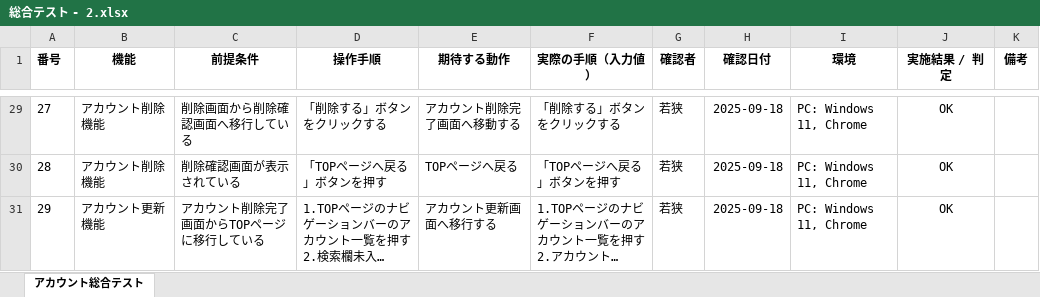
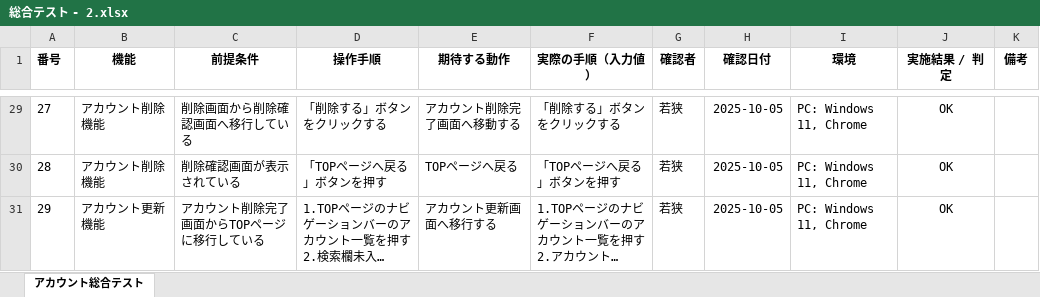
Before and after one commit to waka-di/-, an Excel workbook: 総合テスト - 2.xlsx, sheet アカウント総合テスト, drawn as a sheet; only a part is shown, gaps mark what is left out; long unchanged cells end in …; values as stored, in another font and other column widths than the file's, no borders; the diff covers the shown part only; the diff names each change by its address in the sheet, - before the commit and + after, or states it on an @@ line.

```diff
--- a/総合テスト - 2.xlsx (sheet アカウント総合テスト)
+++ b/総合テスト - 2.xlsx (sheet アカウント総合テスト)
-H29:H31 (確認日付): 2025-09-18
+H29:H31 (確認日付): 2025-10-05
```
Also changed, not shown: other rows of this sheet.
